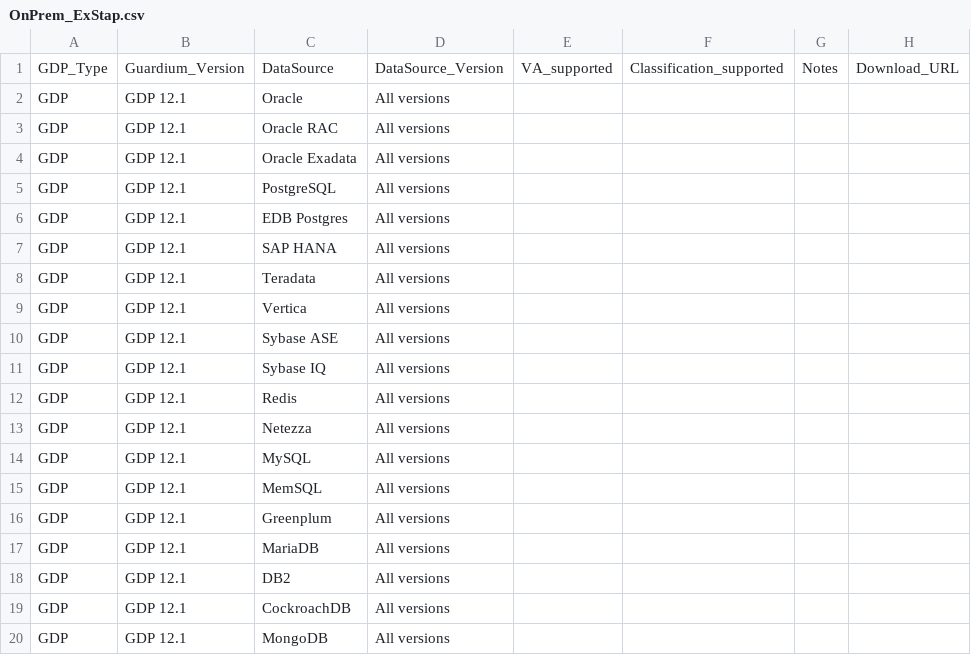
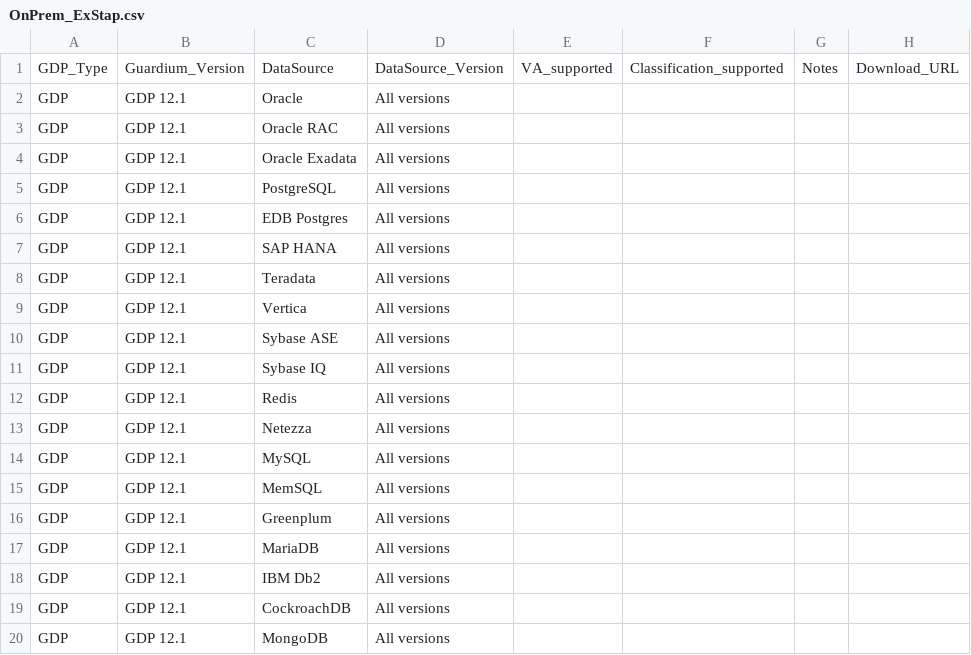
Before and after one commit to IBM/guardium-supported-datasources, a CSV file: consolidation-script2/data/input/OnPrem_ExStap.csv, drawn as a sheet; only a part is shown; the diff names each change by its address in the sheet, - before the commit and + after, or states it on an @@ line.

```diff
--- a/consolidation-script2/data/input/OnPrem_ExStap.csv
+++ b/consolidation-script2/data/input/OnPrem_ExStap.csv
-C18: DB2
+C18: IBM Db2
```
Also changed, not shown: consolidation-script2/data/input/IBMCloud_ExStap.csv, 1 other file.
